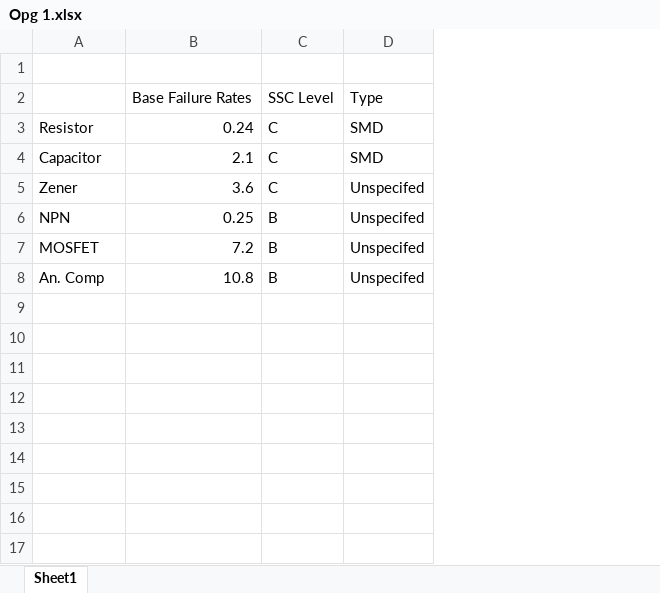
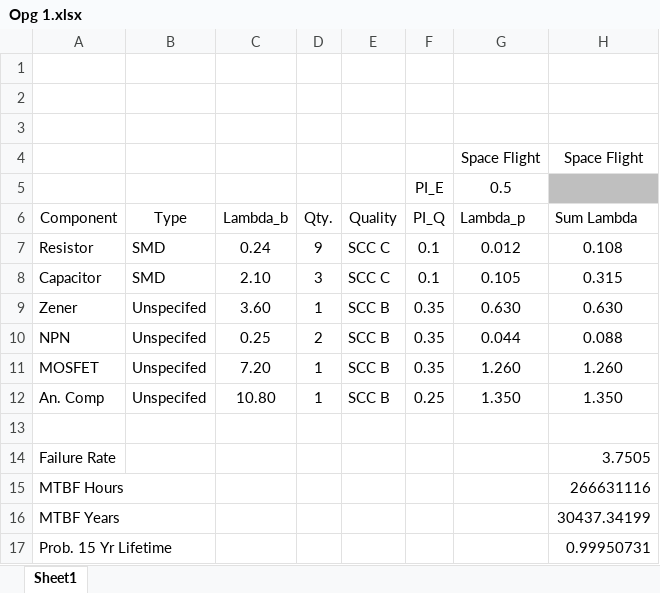
Before and after one commit to Niels-Skovgaard-Jensen/Introduction-To-Spacecraft-Systems, an Excel workbook: Assignment 9/Opg 1.xlsx, sheet Sheet1, drawn as a sheet; values as stored, in another font and other column widths than the file's, no borders; removed rows and columns are numbered as before the commit, all else as after; the diff names each change by its address in the sheet, - before the commit and + after, or states it on an @@ line.

```diff
--- a/Assignment 9/Opg 1.xlsx (sheet Sheet1)
+++ b/Assignment 9/Opg 1.xlsx (sheet Sheet1)
-column B, rows 2-8: Base Failure Rates | 0.24 | 2.1 | 3.6 | 0.25 | 7.2 | 10.8
-column C, rows 2-8: SSC Level | C | C | C | B | B | B
+column C, rows 7-12: 0.24 | 2.10 | 3.60 | 0.25 | 7.20 | 10.80
+column D, rows 7-12: 9 | 3 | 1 | 2 | 1 | 1
+column E, rows 7-12: SCC C | SCC C | SCC B | SCC B | SCC B | SCC B
+column F, rows 7-12: 0.1 | 0.1 | 0.35 | 0.35 | 0.35 | 0.25
+column G, rows 7-12: 0.012 | 0.105 | 0.630 | 0.044 | 1.260 | 1.350
+column H, rows 7-12: 0.108 | 0.315 | 0.630 | 0.088 | 1.260 | 1.350
-row 2:  | Base Failure Rates | SSC Level | Type
+row 2: (empty)
+row 3: (empty)
+row 4:  |  |  |  |  |  | Space Flight | Space Flight
+row 5:  |  |  |  |  | PI_E | 0.5
+row 6: Component | Type | Lambda_b | Qty. | Quality | PI_Q | Lambda_p | Sum Lambda
+row 13: (empty)
+row 14: Failure Rate |  |  |  |  |  |  | 3.7505
+row 15: MTBF Hours |  |  |  |  |  |  | 266631116
+row 16: MTBF Years |  |  |  |  |  |  | 30437.34199
+row 17: Prob. 15 Yr Lifetime |  |  |  |  |  |  | 0.99950731
```
Also changed, not shown: 4 other files.
